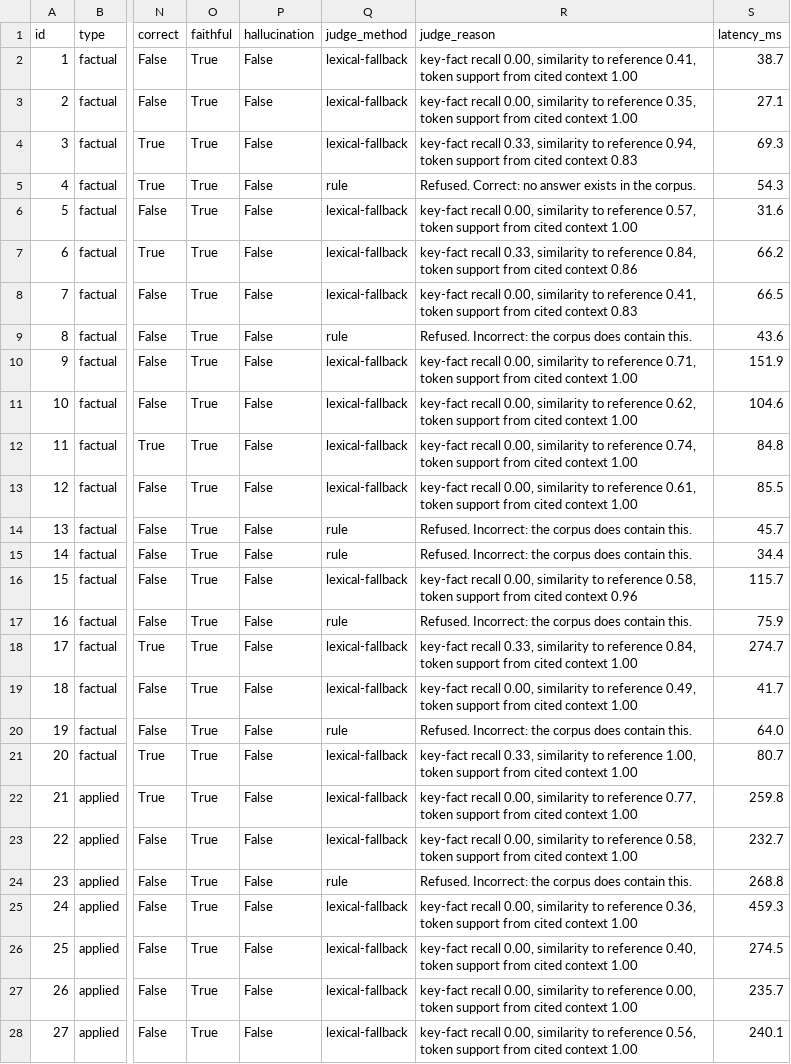
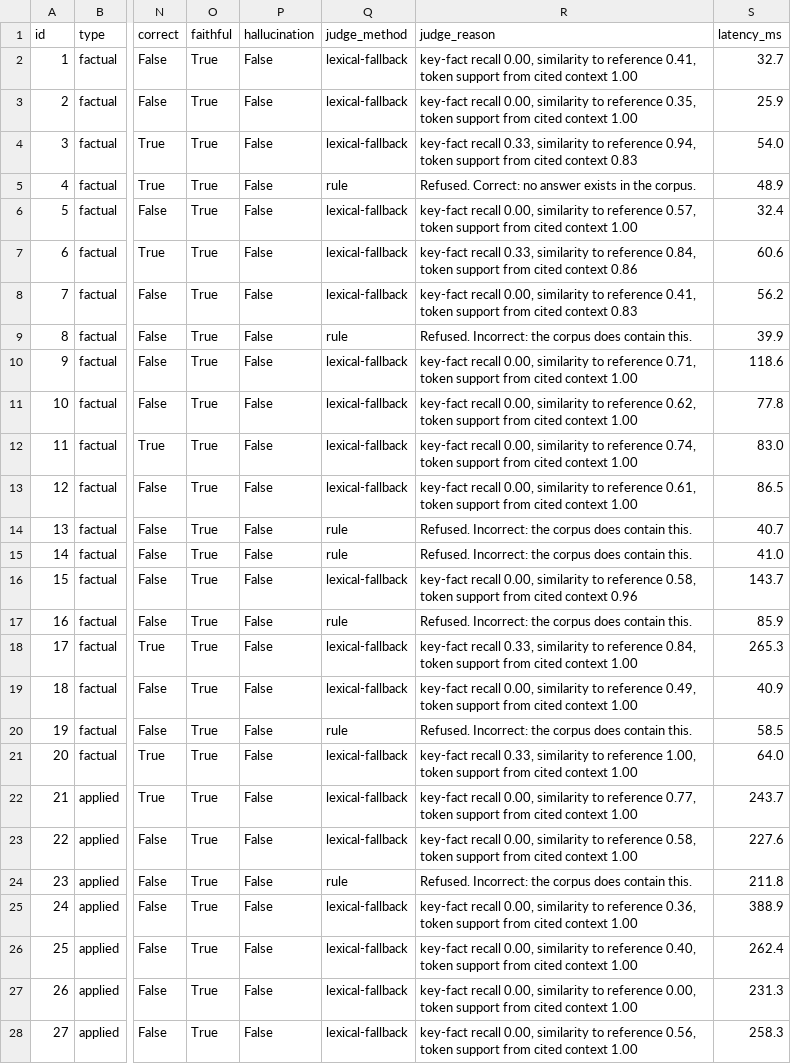
Before and after one commit to Pushkin4000/Aviation-Document_RAG, a CSV file: evaluation_detailed.csv, drawn as a sheet; only a part is shown, gaps mark what is left out; the diff covers the shown part only; the diff names each change by its address in the sheet, - before the commit and + after, or states it on an @@ line.

```diff
--- a/evaluation_detailed.csv
+++ b/evaluation_detailed.csv
-S2 (latency_ms): 38.7
+S2 (latency_ms): 32.7
-S3 (latency_ms): 27.1
+S3 (latency_ms): 25.9
-S4 (latency_ms): 69.3
+S4 (latency_ms): 54.0
-S5 (latency_ms): 54.3
+S5 (latency_ms): 48.9
-S6 (latency_ms): 31.6
+S6 (latency_ms): 32.4
-S7 (latency_ms): 66.2
+S7 (latency_ms): 60.6
-S8 (latency_ms): 66.5
+S8 (latency_ms): 56.2
-S9 (latency_ms): 43.6
+S9 (latency_ms): 39.9
-S10 (latency_ms): 151.9
+S10 (latency_ms): 118.6
-S11 (latency_ms): 104.6
+S11 (latency_ms): 77.8
-S12 (latency_ms): 84.8
+S12 (latency_ms): 83.0
-S13 (latency_ms): 85.5
+S13 (latency_ms): 86.5
-S14 (latency_ms): 45.7
+S14 (latency_ms): 40.7
-S15 (latency_ms): 34.4
+S15 (latency_ms): 41.0
-S16 (latency_ms): 115.7
+S16 (latency_ms): 143.7
-S17 (latency_ms): 75.9
+S17 (latency_ms): 85.9
-S18 (latency_ms): 274.7
+S18 (latency_ms): 265.3
-S19 (latency_ms): 41.7
+S19 (latency_ms): 40.9
-S20 (latency_ms): 64.0
+S20 (latency_ms): 58.5
-S21 (latency_ms): 80.7
+S21 (latency_ms): 64.0
-S22 (latency_ms): 259.8
+S22 (latency_ms): 243.7
-S23 (latency_ms): 232.7
+S23 (latency_ms): 227.6
-S24 (latency_ms): 268.8
+S24 (latency_ms): 211.8
-S25 (latency_ms): 459.3
+S25 (latency_ms): 388.9
-S26 (latency_ms): 274.5
+S26 (latency_ms): 262.4
-S27 (latency_ms): 235.7
+S27 (latency_ms): 231.3
-S28 (latency_ms): 240.1
+S28 (latency_ms): 258.3
```
Also changed, not shown: 23 edited cells elsewhere in this file, 4 other files.
